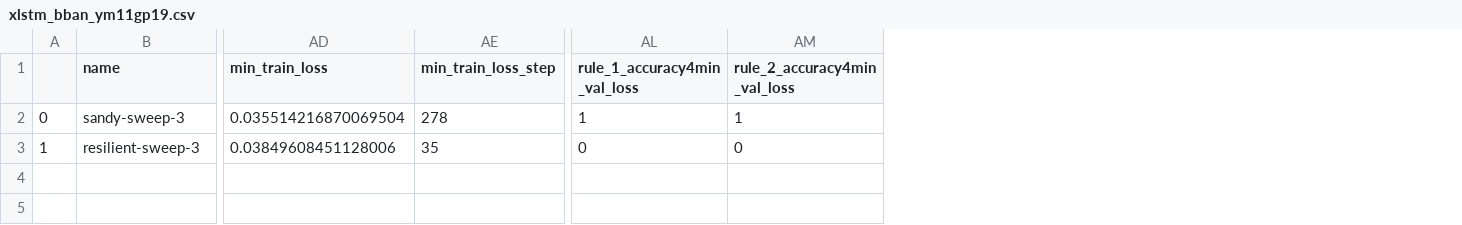
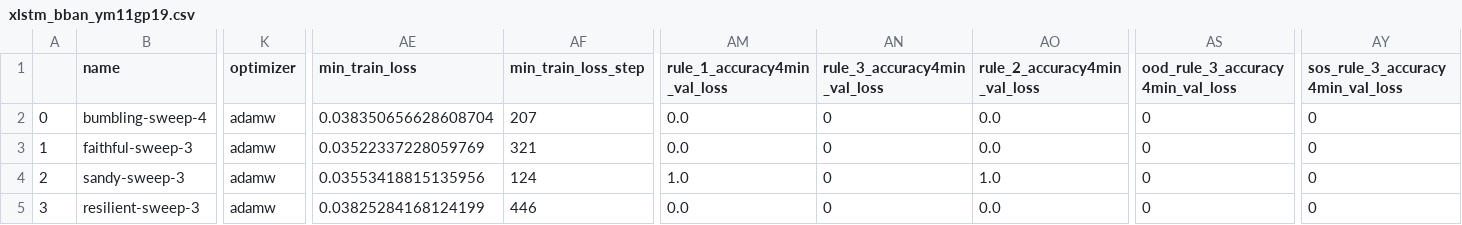
Before and after one commit to meszarosanna/rule_extrapolation, a CSV file: notebooks/xlstm_bban_ym11gp19.csv, drawn as a sheet; only a part is shown, gaps mark what is left out; addresses are those after the commit; rows hold the shown columns only; the diff covers the shown part only; the diff names each change by its address in the sheet, - before the commit and + after, or states it on an @@ line.

Commit message:
xlstm sweeps

```diff
--- a/notebooks/xlstm_bban_ym11gp19.csv
+++ b/notebooks/xlstm_bban_ym11gp19.csv
+column K (optimizer), rows 4-5: adamw | adamw
+column AN (rule_3_accuracy4min_val_loss), rows 4-5: 0 | 0
+column AS (ood_rule_3_accuracy4min_val_loss), rows 4-5: 0 | 0
+column AY (sos_rule_3_accuracy4min_val_loss), rows 4-5: 0 | 0
+row 2: 0 | bumbling-sweep-4 | adamw | 0.038350656628608704 | 207 | 0.0 | 0 | 0.0 | 0 | 0
+row 3: 1 | faithful-sweep-3 | adamw | 0.03522337228059769 | 321 | 0.0 | 0 | 0.0 | 0 | 0
-A4: 0
+A4: 2
-AE4 (min_train_loss): 0.035514216870069504
+AE4 (min_train_loss): 0.03553418815135956
-AF4 (min_train_loss_step): 278
+AF4 (min_train_loss_step): 124
-AM4 (rule_1_accuracy4min_val_loss): 1
+AM4 (rule_1_accuracy4min_val_loss): 1.0
-AO4 (rule_2_accuracy4min_val_loss): 1
+AO4 (rule_2_accuracy4min_val_loss): 1.0
-A5: 1
+A5: 3
-AE5 (min_train_loss): 0.03849608451128006
+AE5 (min_train_loss): 0.03825284168124199
-AF5 (min_train_loss_step): 35
+AF5 (min_train_loss_step): 446
-AM5 (rule_1_accuracy4min_val_loss): 0
+AM5 (rule_1_accuracy4min_val_loss): 0.0
-AO5 (rule_2_accuracy4min_val_loss): 0
+AO5 (rule_2_accuracy4min_val_loss): 0.0
```
Also changed, not shown: 8 edited cells elsewhere in this file, notebooks/xlstm_anbn_bz6anbf5.csv, notebooks/xlstm_anbncn_2jlvxifc.csv, 5 other files.
